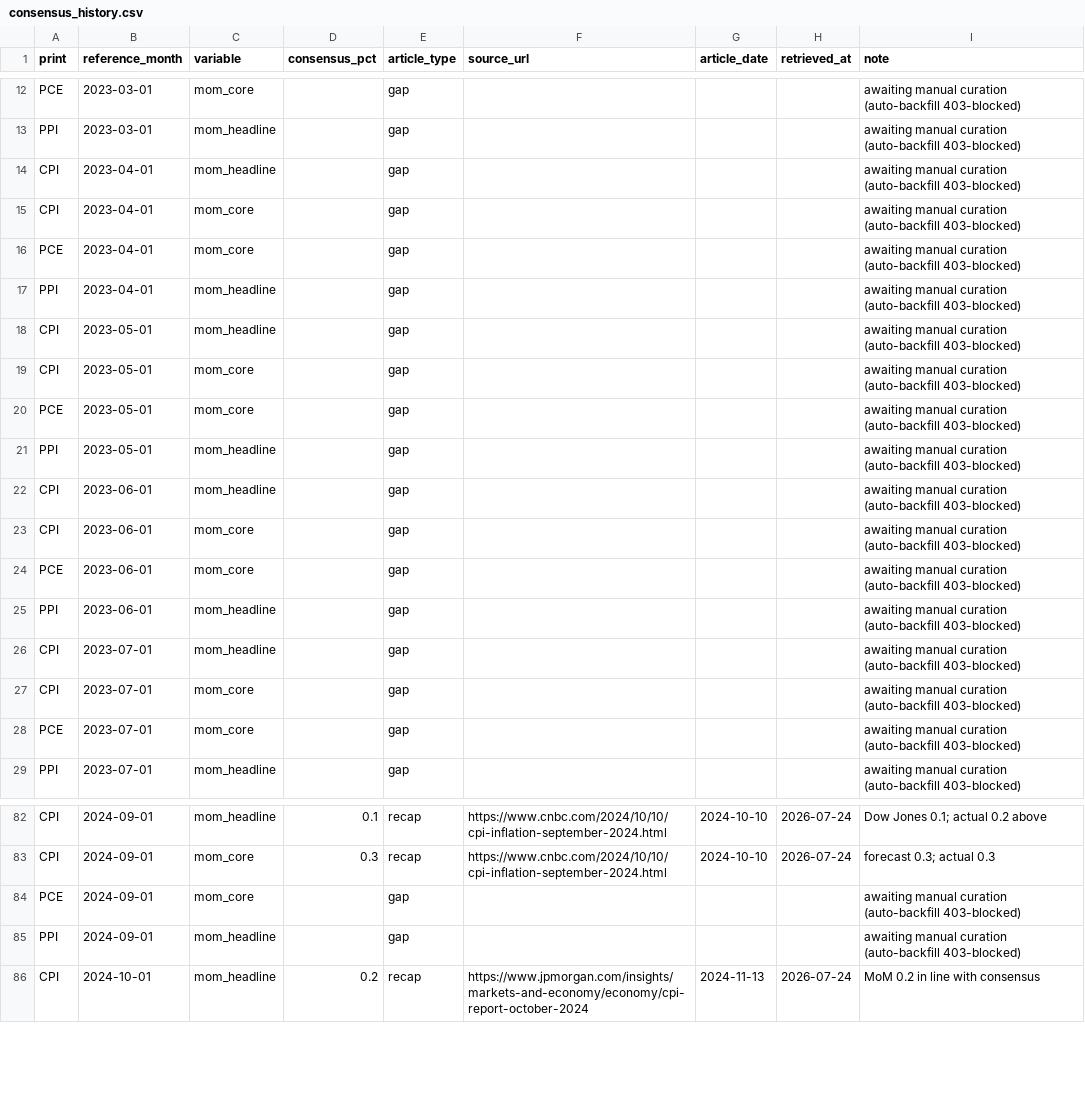
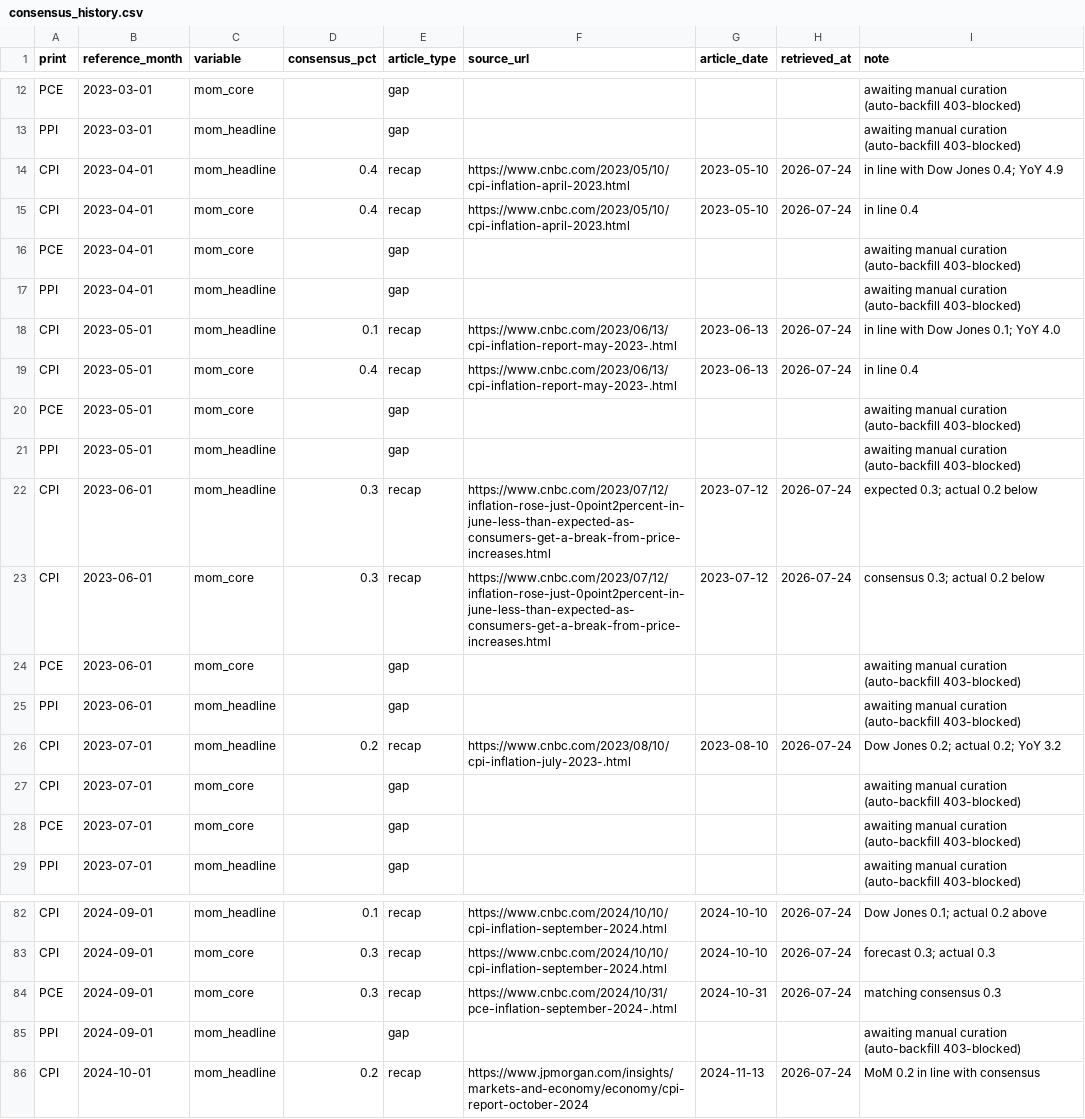
Before and after one commit to ZinuoS/Inflation_Calc, a CSV file: data/benchmarks/consensus_history.csv, drawn as a sheet; only a part is shown, gaps mark what is left out; the diff covers the shown part only.

Commit message:
Session 9: consensus panel extension + re-run of the three pre-registered claims
Panel extended 2023-01 -> 2024-06 (and remaining CPI gaps) with the same
discipline: explicit expected/forecast/consensus framing required; the 2024/2026
same-month-name contamination trap fired repeatedly and those months were left as
gaps, not guessed. Added PCE-core consensus (press coverage thinner -> more gaps,
recorded). +32 curated rows (34 -> 66). Final coverage: CPI headline 30, CPI core
27, PCE-core 9, PPI 0; 66 curated / 106 gap of 172 slots.

Verdicts re-run in place (n=30 headline / 27 core, up from 4-8):
- PR-3: core NULL HELD (ours 8.53 vs consensus 5.29 bp); headline PARITY (7.27 vs
  7.33). The marginal ours<cons tripped the pre-registered audit and cleared with
  mechanism -- edge balanced across the gasoline split, core unhelped (a blanket
  leak would have helped it), frozen freeze. Parity != win, held not promoted.
- PR-1: directionally supportive, not significant -- headline 9/12=75% (p=0.15),
  core 8/12=67% (p=0.39). The one live tradeable claim; the extension exhausted
  recoverable press history, so it powers up only via forward prints at ~1/month.
  Claims and thresholds unchanged -- no new claims, no threshold edits.
- PR-2: mixed -- headline no worse than consensus; core worse (SA-conversion
  handicap, which bites at rounding boundaries).
- PCE Instrument A vs consensus (9 mo): MAE 7.7 vs 3.7 bp -- consensus wins, as
  expected for a call made ~16 days earlier; the priced speed/precision tradeoff,
  not a defeat. Instrument A stays a speed+attribution monitor, never precision.
- Standing account: energy-window edge vs Cleveland Fed; modest deficit shading to
  headline parity vs later-closing consensus. No average-MAE win against the
  latest close, and not claimed.

```diff
--- a/data/benchmarks/consensus_history.csv
+++ b/data/benchmarks/consensus_history.csv
@@ -13,15 +13,15 @@ PCE,2023-03-01,mom_core,,gap,,,,awaiting manual curation (auto-backfill 403-bloc
 PPI,2023-03-01,mom_headline,,gap,,,,awaiting manual curation (auto-backfill 403-blocked)
-CPI,2023-04-01,mom_headline,,gap,,,,awaiting manual curation (auto-backfill 403-blocked)
-CPI,2023-04-01,mom_core,,gap,,,,awaiting manual curation (auto-backfill 403-blocked)
+CPI,2023-04-01,mom_headline,0.4,recap,https://www.cnbc.com/2023/05/10/cpi-inflation-april-2023.html,2023-05-10,2026-07-24,in line with Dow Jones 0.4; YoY 4.9
+CPI,2023-04-01,mom_core,0.4,recap,https://www.cnbc.com/2023/05/10/cpi-inflation-april-2023.html,2023-05-10,2026-07-24,in line 0.4
 PCE,2023-04-01,mom_core,,gap,,,,awaiting manual curation (auto-backfill 403-blocked)
 PPI,2023-04-01,mom_headline,,gap,,,,awaiting manual curation (auto-backfill 403-blocked)
-CPI,2023-05-01,mom_headline,,gap,,,,awaiting manual curation (auto-backfill 403-blocked)
-CPI,2023-05-01,mom_core,,gap,,,,awaiting manual curation (auto-backfill 403-blocked)
+CPI,2023-05-01,mom_headline,0.1,recap,https://www.cnbc.com/2023/06/13/cpi-inflation-report-may-2023-.html,2023-06-13,2026-07-24,in line with Dow Jones 0.1; YoY 4.0
+CPI,2023-05-01,mom_core,0.4,recap,https://www.cnbc.com/2023/06/13/cpi-inflation-report-may-2023-.html,2023-06-13,2026-07-24,in line 0.4
 PCE,2023-05-01,mom_core,,gap,,,,awaiting manual curation (auto-backfill 403-blocked)
 PPI,2023-05-01,mom_headline,,gap,,,,awaiting manual curation (auto-backfill 403-blocked)
-CPI,2023-06-01,mom_headline,,gap,,,,awaiting manual curation (auto-backfill 403-blocked)
-CPI,2023-06-01,mom_core,,gap,,,,awaiting manual curation (auto-backfill 403-blocked)
+CPI,2023-06-01,mom_headline,0.3,recap,https://www.cnbc.com/2023/07/12/inflation-rose-just-0point2percent-in-june-less-than-expected-as-consumers-get-a-break-from-price-increases.html,2023-07-12,2026-07-24,expected 0.3; actual 0.2 below
+CPI,2023-06-01,mom_core,0.3,recap,https://www.cnbc.com/2023/07/12/inflation-rose-just-0point2percent-in-june-less-than-expected-as-consumers-get-a-break-from-price-increases.html,2023-07-12,2026-07-24,consensus 0.3; actual 0.2 below
 PCE,2023-06-01,mom_core,,gap,,,,awaiting manual curation (auto-backfill 403-blocked)
 PPI,2023-06-01,mom_headline,,gap,,,,awaiting manual curation (auto-backfill 403-blocked)
-CPI,2023-07-01,mom_headline,,gap,,,,awaiting manual curation (auto-backfill 403-blocked)
+CPI,2023-07-01,mom_headline,0.2,recap,https://www.cnbc.com/2023/08/10/cpi-inflation-july-2023-.html,2023-08-10,2026-07-24,Dow Jones 0.2; actual 0.2; YoY 3.2
 CPI,2023-07-01,mom_core,,gap,,,,awaiting manual curation (auto-backfill 403-blocked)
@@ -83,3 +83,3 @@ CPI,2024-09-01,mom_headline,0.1,recap,https://www.cnbc.com/2024/10/10/cpi-inflat
 CPI,2024-09-01,mom_core,0.3,recap,https://www.cnbc.com/2024/10/10/cpi-inflation-september-2024.html,2024-10-10,2026-07-24,forecast 0.3; actual 0.3
-PCE,2024-09-01,mom_core,,gap,,,,awaiting manual curation (auto-backfill 403-blocked)
+PCE,2024-09-01,mom_core,0.3,recap,https://www.cnbc.com/2024/10/31/pce-inflation-september-2024-.html,2024-10-31,2026-07-24,matching consensus 0.3
 PPI,2024-09-01,mom_headline,,gap,,,,awaiting manual curation (auto-backfill 403-blocked)
```
Also changed, not shown: 144 edited cells elsewhere in this file, 2 other files.
